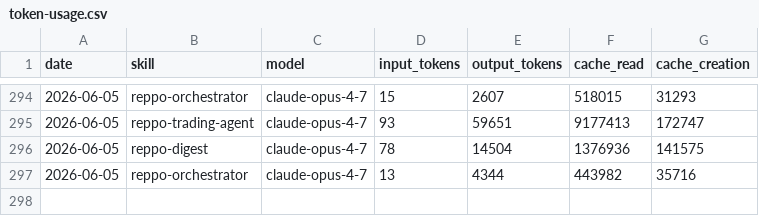
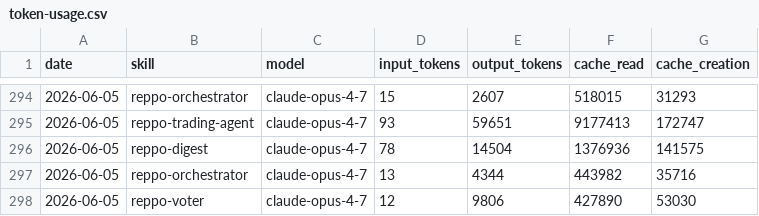
Before and after one commit to anajuliabit/aeon, a CSV file: memory/token-usage.csv, drawn as a sheet; only a part is shown, gaps mark what is left out.

Commit message:
chore(reppo-voter): auto-commit 2026-06-05

```diff
--- a/memory/token-usage.csv
+++ b/memory/token-usage.csv
@@ -297 +297,2 @@ date,skill,model,input_tokens,output_tokens,cache_read,cache_creation
 2026-06-05,reppo-orchestrator,claude-opus-4-7,13,4344,443982,35716
+2026-06-05,reppo-voter,claude-opus-4-7,12,9806,427890,53030
```
Also changed, not shown: 7 other files.
